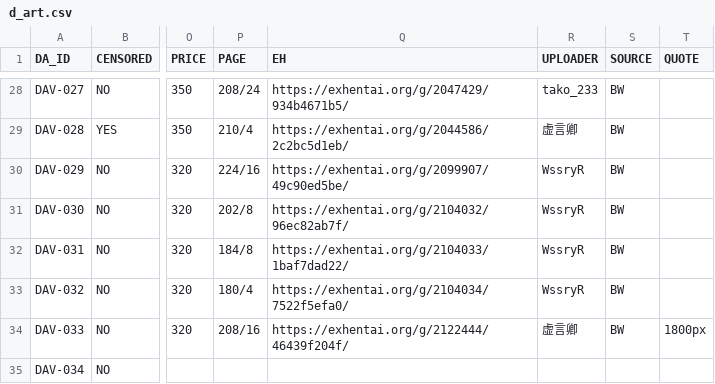
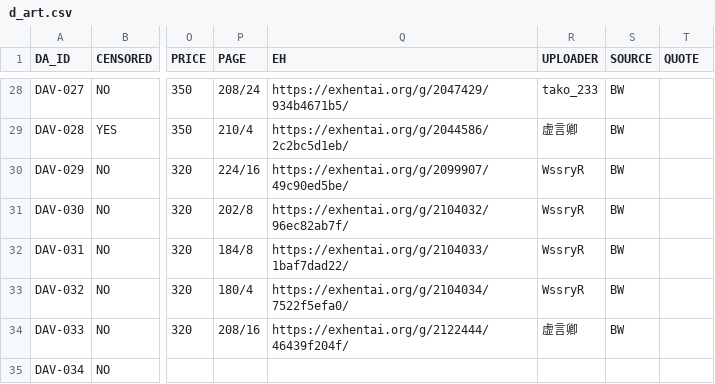
Before and after one commit to K4W1H0R53/tankoubon, a CSV file: tw/d_art.csv, drawn as a sheet; only a part is shown, gaps mark what is left out; the diff covers the shown part only; the diff names each change by its address in the sheet, - before the commit and + after, or states it on an @@ line.

```diff
--- a/tw/d_art.csv
+++ b/tw/d_art.csv
-T34 (QUOTE): 1800px
+T34 (QUOTE): (empty)
```
Also changed, not shown: 1 added row and 51 edited cells elsewhere in this file.
